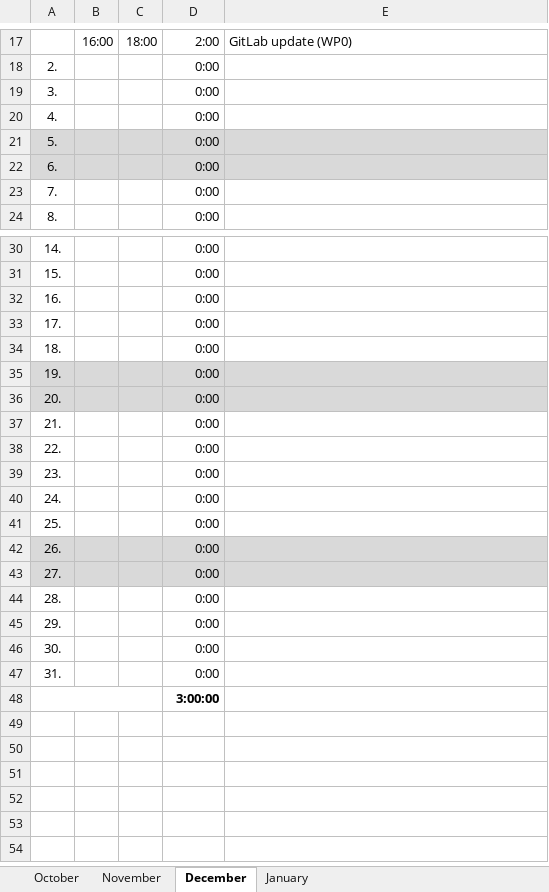
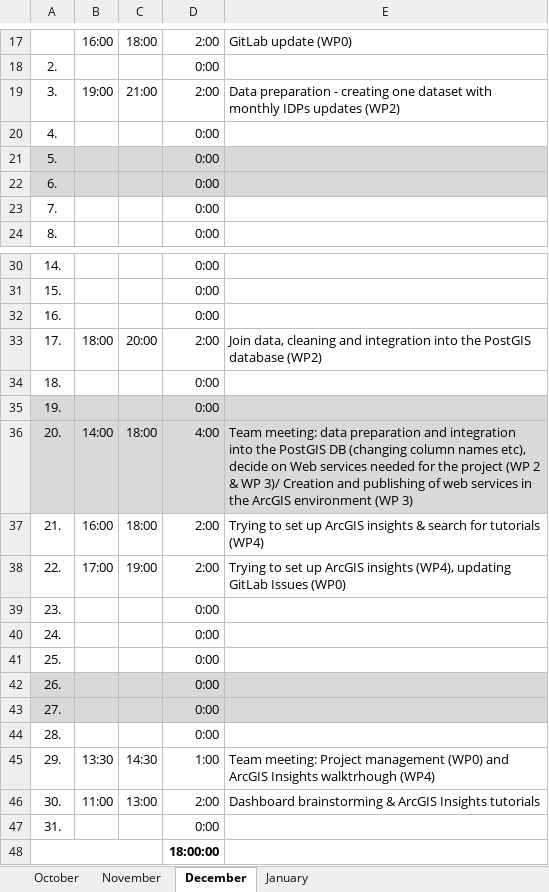
Before and after one commit to noahgreupner/MigrationMonitoring, an Excel workbook: Project_management/ip_sdi_time_sheet_s1095334.xlsx, sheet December, drawn as a sheet; only a part is shown, gaps mark what is left out; values as stored, in another font and other column widths than the file's, no borders; the diff names each change by its address in the sheet, - before the commit and + after, or states it on an @@ line.

Commit message:
Updated timesheet of Stamatina Tounta

```diff
--- a/Project_management/ip_sdi_time_sheet_s1095334.xlsx (sheet December)
+++ b/Project_management/ip_sdi_time_sheet_s1095334.xlsx (sheet December)
-B19: (empty)
+B19: 19:00
-C19: (empty)
+C19: 21:00
-D19: 0:00
+D19: 2:00
-E19: (empty)
+E19: Data preparation - creating one dataset with monthly IDPs updates (WP2)
-B33: (empty)
+B33: 18:00
-C33: (empty)
+C33: 20:00
-D33: 0:00
+D33: 2:00
-E33: (empty)
+E33: Join data, cleaning and integration into the PostGIS database (WP2)
-B36: (empty)
+B36: 14:00
-C36:C37: (empty)
+C36:C37: 18:00
-D36: 0:00
+D36: 4:00
-E36: (empty)
+E36: Team meeting: data preparation and integration into the PostGIS DB (changing column names etc), decide on Web services needed for the project (WP 2 & WP 3)/ Creation and publishing of web services in the ArcGIS environment (WP 3)
-B37: (empty)
+B37: 16:00
-D37:D38: 0:00
+D37:D38: 2:00
-E37: (empty)
+E37: Trying to set up ArcGIS insights & search for tutorials (WP4)
-B38: (empty)
+B38: 17:00
-C38: (empty)
+C38: 19:00
-E38: (empty)
+E38: Trying to set up ArcGIS insights (WP4), updating GitLab Issues (WP0)
-B45: (empty)
+B45: 13:30
-C45: (empty)
+C45: 14:30
-D45: 0:00
+D45: 1:00
-E45: (empty)
+E45: Team meeting: Project management (WP0) and ArcGIS Insights walktrhough (WP4)
-B46: (empty)
+B46: 11:00
-C46: (empty)
+C46: 13:00
-D46: 0:00
+D46: 2:00
-E46: (empty)
+E46: Dashboard brainstorming & ArcGIS Insights tutorials
-D48: 3:00:00
+D48: 18:00:00
```
Also changed, not shown: sheet January, formulas that keep their value.
